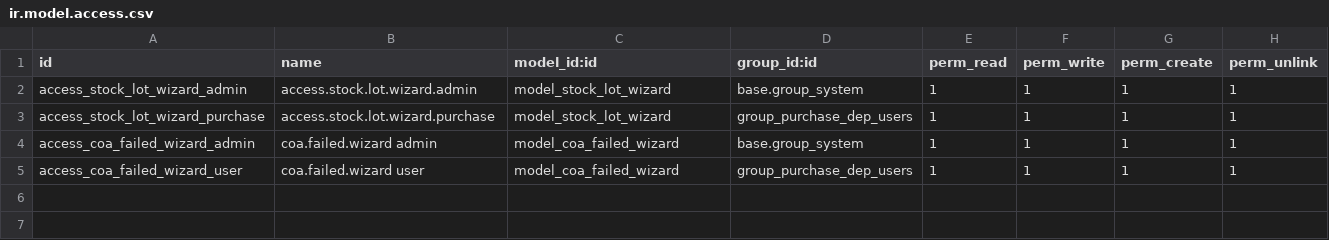
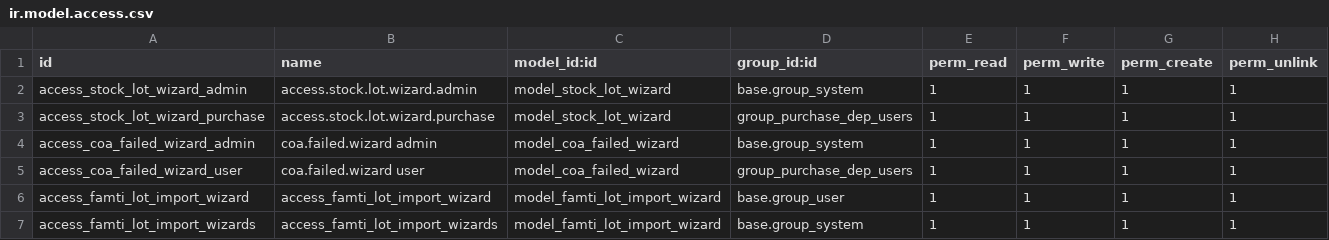
Before and after one commit to KritikaAgeis/Famti, a CSV file: famti/security/ir.model.access.csv, drawn as a sheet.

Commit message:
Added excel feature and etc

```diff
--- a/famti/security/ir.model.access.csv
+++ b/famti/security/ir.model.access.csv
@@ -5 +5,3 @@ access_coa_failed_wizard_admin,coa.failed.wizard admin,model_coa_failed_wizard,b
 access_coa_failed_wizard_user,coa.failed.wizard user,model_coa_failed_wizard,group_purchase_dep_users,1,1,1,1
+access_famti_lot_import_wizard,access_famti_lot_import_wizard,model_famti_lot_import_wizard,base.group_user,1,1,1,1
+access_famti_lot_import_wizards,access_famti_lot_import_wizards,model_famti_lot_import_wizard,base.group_system,1,1,1,1
```
Also changed, not shown: 11 other files.
